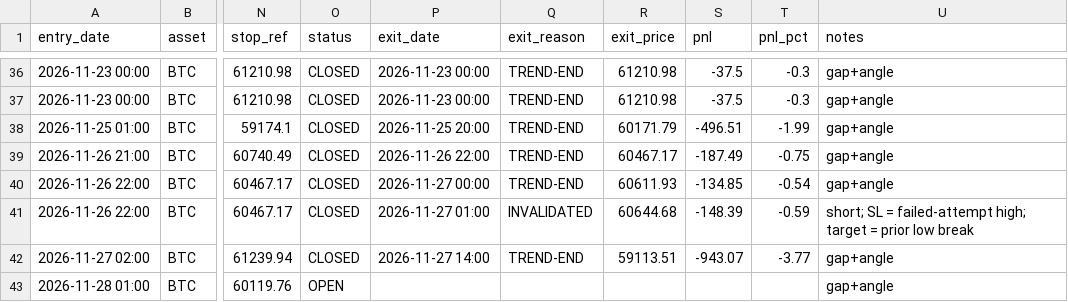
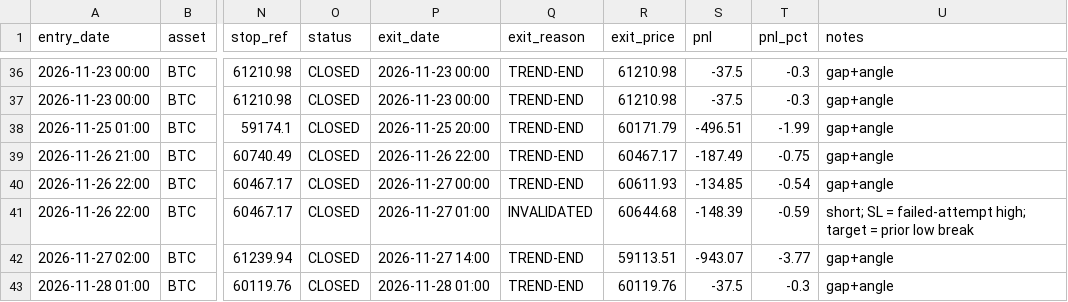
Before and after one commit to anilsahu89/My-world, a CSV file: scanners/papertrades/hm_btc_gold_trades.csv, drawn as a sheet; only a part is shown, gaps mark what is left out; the diff names each change by its address in the sheet, - before the commit and + after, or states it on an @@ line.

Commit message:
chore: paper trade state 2026-11-28T07:55Z

```diff
--- a/scanners/papertrades/hm_btc_gold_trades.csv
+++ b/scanners/papertrades/hm_btc_gold_trades.csv
-O43 (status): OPEN
+O43 (status): CLOSED
-P43 (exit_date): (empty)
+P43 (exit_date): 2026-11-28 01:00
-Q43 (exit_reason): (empty)
+Q43 (exit_reason): TREND-END
-R43 (exit_price): (empty)
+R43 (exit_price): 60119.76
-S43 (pnl): (empty)
+S43 (pnl): -37.5
-T43 (pnl_pct): (empty)
+T43 (pnl_pct): -0.3
```
Also changed, not shown: 6 other files.
